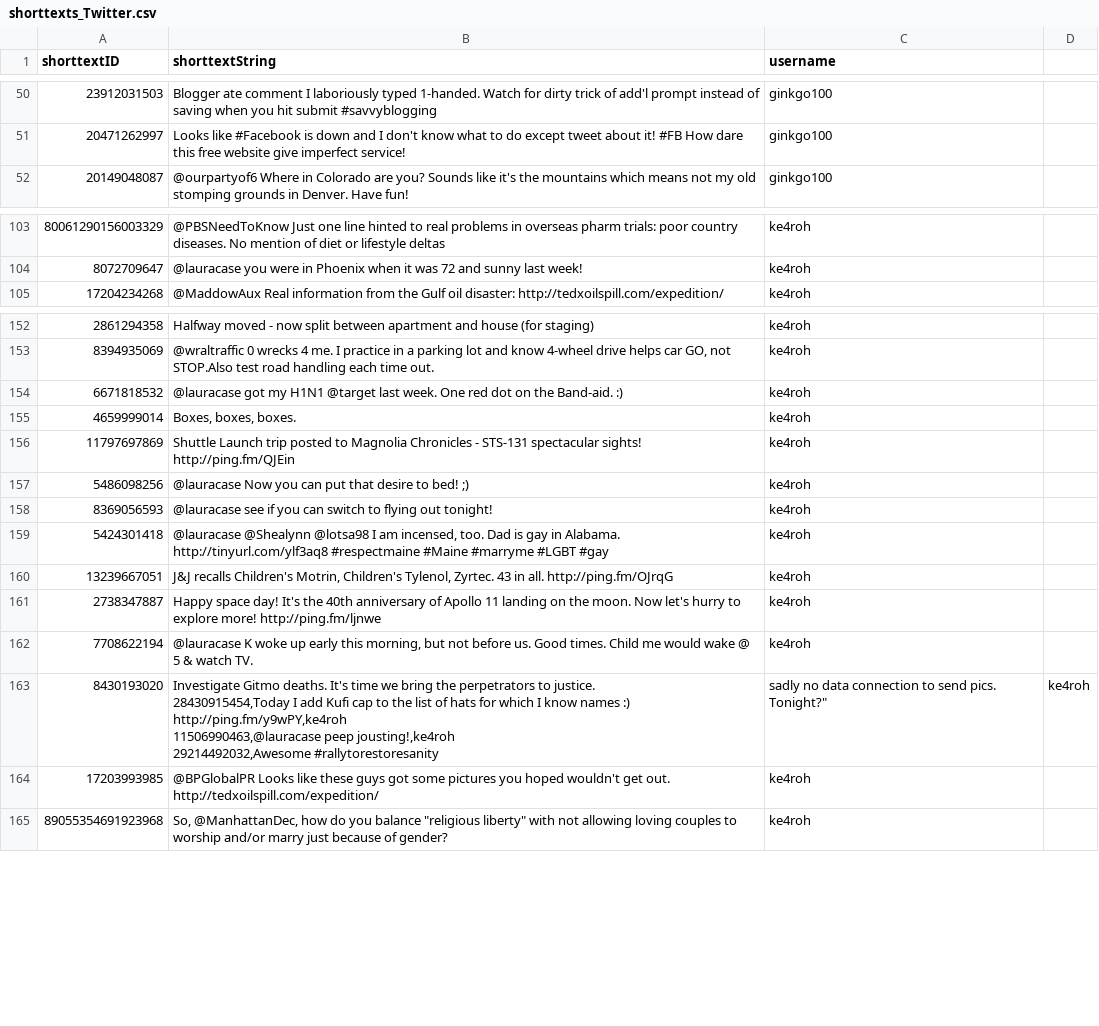
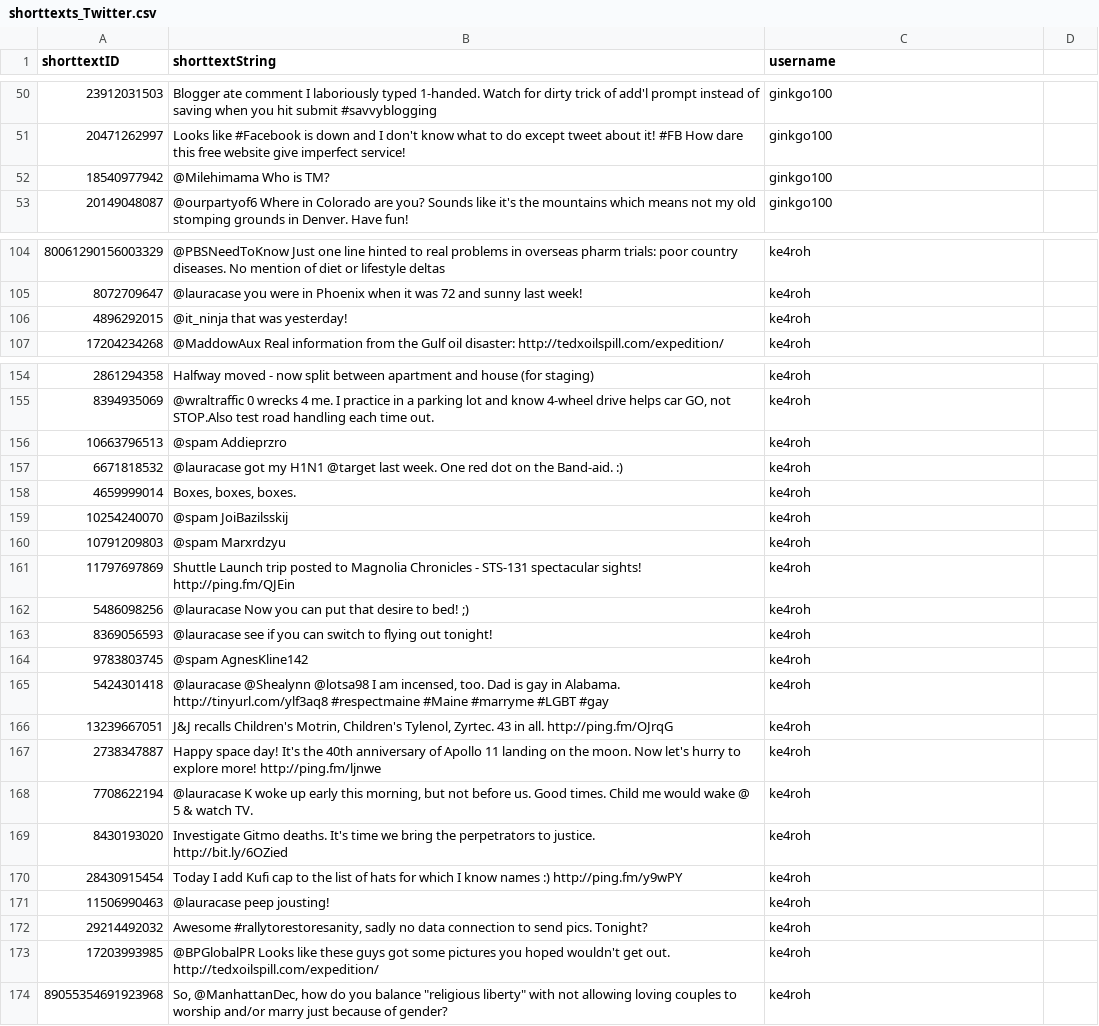
Before and after one commit to Big-Data/reslve, a CSV file: data/spreadsheets/shorttexts_Twitter.csv, drawn as a sheet; only a part is shown, gaps mark what is left out.

Commit message:
actually added the problematic short texts back so we can cache them and see later how many of such problematic or entityless short texts we had in our original dataset

```diff
--- a/data/spreadsheets/shorttexts_Twitter.csv
+++ b/data/spreadsheets/shorttexts_Twitter.csv
@@ -51,2 +51,3 @@ shorttextID,shorttextString,username
 20471262997,Looks like #Facebook is down and I don't know what to do except tweet about it! #FB How dare this free website give imperfect service!,ginkgo100
+18540977942,@Milehimama Who is TM?,ginkgo100
 20149048087,@ourpartyof6 Where in Colorado are you? Sounds like it's the mountains which means not my old stomping grounds in Denver. Have fun!,ginkgo100
@@ -104,2 +105,3 @@ shorttextID,shorttextString,username
 8072709647,@lauracase you were in Phoenix when it was 72 and sunny last week!,ke4roh
+4896292015,@it_ninja that was yesterday!,ke4roh
 17204234268,@MaddowAux Real information from the Gulf oil disaster: http://tedxoilspill.com/expedition/,ke4roh
@@ -153,4 +155,7 @@ shorttextID,shorttextString,username
 8394935069,"@wraltraffic 0 wrecks 4 me. I practice in a parking lot and know 4-wheel drive helps car GO, not STOP.Also test road handling each time out.",ke4roh
+10663796513,@spam Addieprzro,ke4roh
 6671818532,@lauracase got my H1N1 @target last week.  One red dot on the Band-aid. :),ke4roh
 4659999014,"Boxes, boxes, boxes.",ke4roh
+10254240070,@spam JoiBazilsskij,ke4roh
+10791209803,@spam Marxrdzyu,ke4roh
 11797697869,Shuttle Launch trip posted to Magnolia Chronicles - STS-131 spectacular sights!  http://ping.fm/QJEin,ke4roh
@@ -158,2 +163,3 @@ shorttextID,shorttextString,username
 8369056593,@lauracase see if you can switch to flying out tonight!,ke4roh
+9783803745,@spam AgnesKline142,ke4roh
 5424301418,"@lauracase @Shealynn @lotsa98 I am incensed, too. Dad is gay in Alabama. http://tinyurl.com/ylf3aq8 #respectmaine #Maine #marryme #LGBT #gay",ke4roh
@@ -162,6 +168,7 @@ shorttextID,shorttextString,username
 7708622194,"@lauracase K woke up early this morning, but not before us.  Good times. Child me would wake @ 5 & watch TV.",ke4roh
-8430193020,"Investigate Gitmo deaths.  It's time we bring the perpetrators to justice.
-28430915454,Today I add Kufi cap to the list of hats for which I know names :) http://ping.fm/y9wPY,ke4roh
-11506990463,@lauracase peep jousting!,ke4roh
-29214492032,"Awesome #rallytorestoresanity, sadly no data connection to send pics.  Tonight?",ke4roh
+8430193020,"Investigate Gitmo deaths.  It's time we bring the perpetrators to justice.
+http://bit.ly/6OZied",ke4roh
+28430915454,Today I add Kufi cap to the list of hats for which I know names :) http://ping.fm/y9wPY,ke4roh
+11506990463,@lauracase peep jousting!,ke4roh
+29214492032,"Awesome #rallytorestoresanity, sadly no data connection to send pics.  Tonight?",ke4roh
 17203993985,@BPGlobalPR Looks like these guys got some pictures you hoped wouldn't get out. http://tedxoilspill.com/expedition/,ke4roh
```
